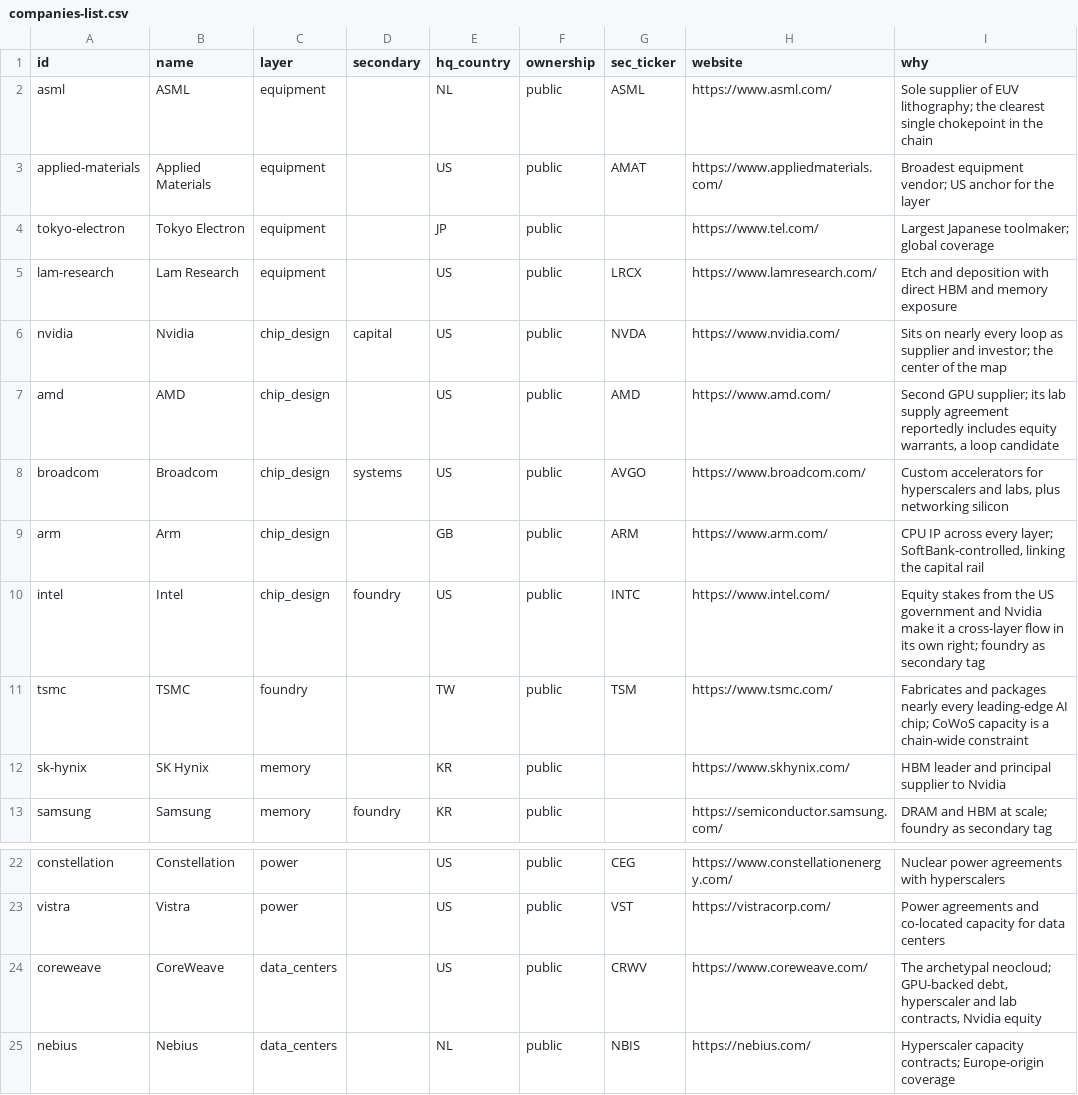
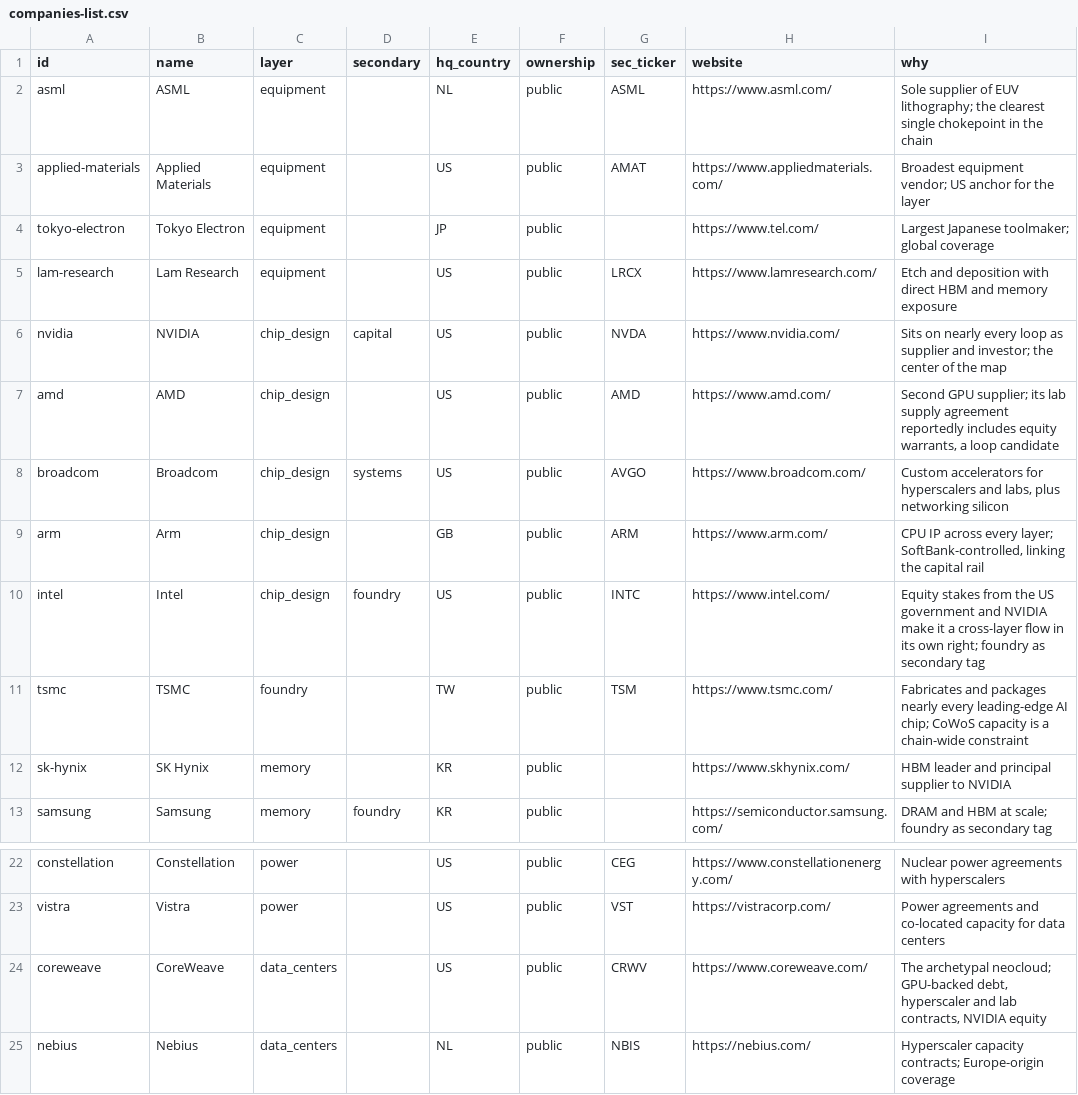
Before and after one commit to carsonstubstad/ai-value-chain, a CSV file: data/companies-list.csv, drawn as a sheet; only a part is shown, gaps mark what is left out.

```diff
--- a/data/companies-list.csv
+++ b/data/companies-list.csv
@@ -5,3 +5,3 @@ tokyo-electron,Tokyo Electron,equipment,,JP,public,,https://www.tel.com/,Largest
 lam-research,Lam Research,equipment,,US,public,LRCX,https://www.lamresearch.com/,Etch and deposition with direct HBM and memory exposure
-nvidia,Nvidia,chip_design,capital,US,public,NVDA,https://www.nvidia.com/,Sits on nearly every loop as supplier and investor; the center of the map
+nvidia,NVIDIA,chip_design,capital,US,public,NVDA,https://www.nvidia.com/,Sits on nearly every loop as supplier and investor; the center of the map
 amd,AMD,chip_design,,US,public,AMD,https://www.amd.com/,"Second GPU supplier; its lab supply agreement reportedly includes equity warrants, a loop candidate"
@@ -9,5 +9,5 @@ broadcom,Broadcom,chip_design,systems,US,public,AVGO,https://www.broadcom.com/,"
 arm,Arm,chip_design,,GB,public,ARM,https://www.arm.com/,"CPU IP across every layer; SoftBank-controlled, linking the capital rail"
-intel,Intel,chip_design,foundry,US,public,INTC,https://www.intel.com/,Equity stakes from the US government and Nvidia make it a cross-layer flow in its own right; foundry as secondary tag
+intel,Intel,chip_design,foundry,US,public,INTC,https://www.intel.com/,Equity stakes from the US government and NVIDIA make it a cross-layer flow in its own right; foundry as secondary tag
 tsmc,TSMC,foundry,,TW,public,TSM,https://www.tsmc.com/,Fabricates and packages nearly every leading-edge AI chip; CoWoS capacity is a chain-wide constraint
-sk-hynix,SK Hynix,memory,,KR,public,,https://www.skhynix.com/,HBM leader and principal supplier to Nvidia
+sk-hynix,SK Hynix,memory,,KR,public,,https://www.skhynix.com/,HBM leader and principal supplier to NVIDIA
 samsung,Samsung,memory,foundry,KR,public,,https://semiconductor.samsung.com/,DRAM and HBM at scale; foundry as secondary tag
@@ -23,3 +23,3 @@ constellation,Constellation,power,,US,public,CEG,https://www.constellationenergy
 vistra,Vistra,power,,US,public,VST,https://vistracorp.com/,Power agreements and co-located capacity for data centers
-coreweave,CoreWeave,data_centers,,US,public,CRWV,https://www.coreweave.com/,"The archetypal neocloud; GPU-backed debt, hyperscaler and lab contracts, Nvidia equity"
+coreweave,CoreWeave,data_centers,,US,public,CRWV,https://www.coreweave.com/,"The archetypal neocloud; GPU-backed debt, hyperscaler and lab contracts, NVIDIA equity"
 nebius,Nebius,data_centers,,NL,public,NBIS,https://nebius.com/,Hyperscaler capacity contracts; Europe-origin coverage
```
Also changed, not shown: 50 other files.
